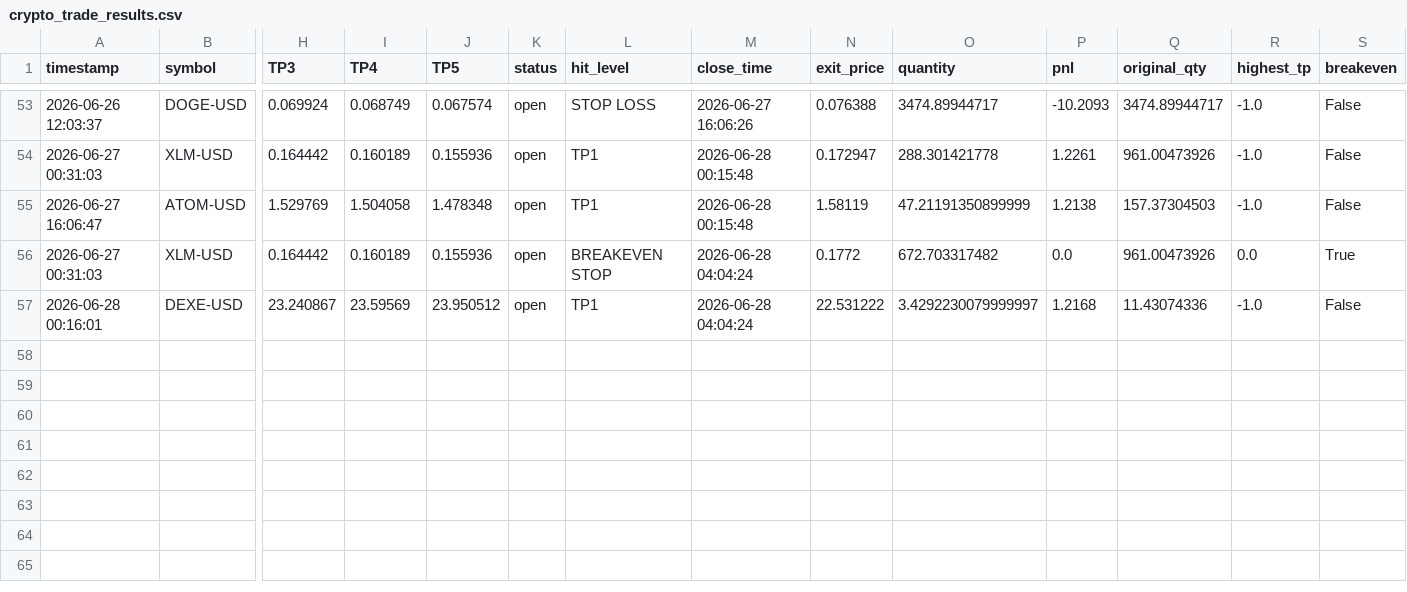
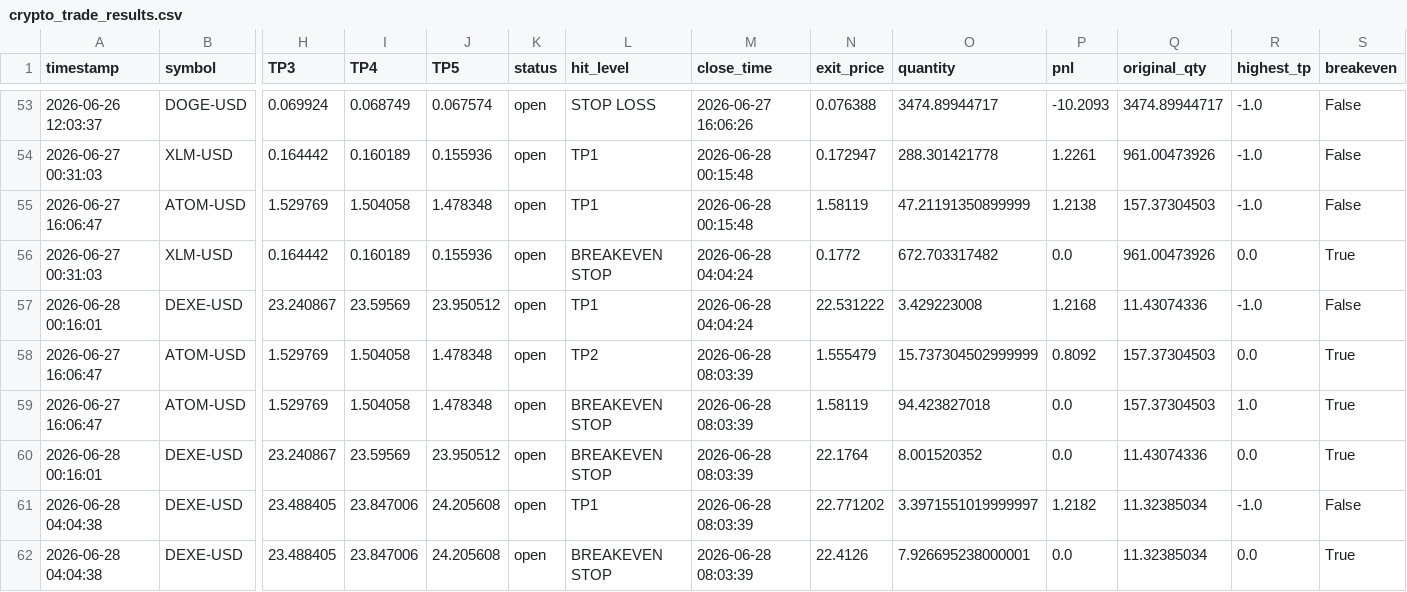
Before and after one commit to mrakbar8175-blip/Crypto-signal-bot, a CSV file: crypto_trade_results.csv, drawn as a sheet; only a part is shown, gaps mark what is left out; rows hold the shown columns only; the diff names each change by its address in the sheet, - before the commit and + after, or states it on an @@ line.

```diff
--- a/crypto_trade_results.csv
+++ b/crypto_trade_results.csv
-O57 (quantity): 3.4292230079999997
+O57 (quantity): 3.429223008
+row 58: 2026-06-27 16:06:47 | ATOM-USD | 1.529769 | 1.504058 | 1.478348 | open | TP2 | 2026-06-28 08:03:39 | 1.555479 | 15.737304502999999 | 0.8092 | 157.37304503 | 0.0 | True
+row 59: 2026-06-27 16:06:47 | ATOM-USD | 1.529769 | 1.504058 | 1.478348 | open | BREAKEVEN STOP | 2026-06-28 08:03:39 | 1.58119 | 94.423827018 | 0.0 | 157.37304503 | 1.0 | True
+row 60: 2026-06-28 00:16:01 | DEXE-USD | 23.240867 | 23.59569 | 23.950512 | open | BREAKEVEN STOP | 2026-06-28 08:03:39 | 22.1764 | 8.001520352 | 0.0 | 11.43074336 | 0.0 | True
+row 61: 2026-06-28 04:04:38 | DEXE-USD | 23.488405 | 23.847006 | 24.205608 | open | TP1 | 2026-06-28 08:03:39 | 22.771202 | 3.3971551019999997 | 1.2182 | 11.32385034 | -1.0 | False
+row 62: 2026-06-28 04:04:38 | DEXE-USD | 23.488405 | 23.847006 | 24.205608 | open | BREAKEVEN STOP | 2026-06-28 08:03:39 | 22.4126 | 7.926695238000001 | 0.0 | 11.32385034 | 0.0 | True
```
Also changed, not shown: crypto_open_trades.csv, crypto_trade_log.csv, 1 other file.
